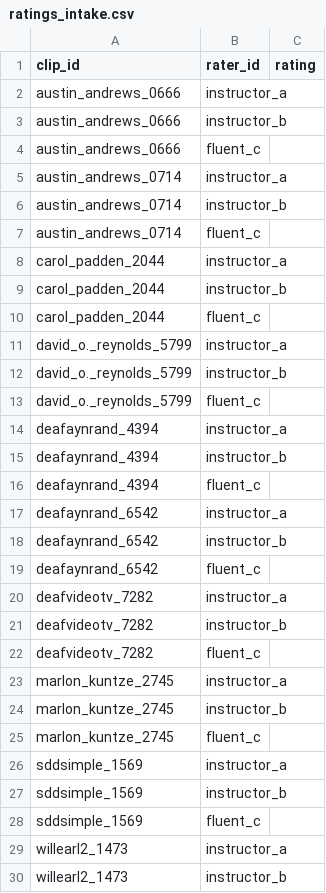
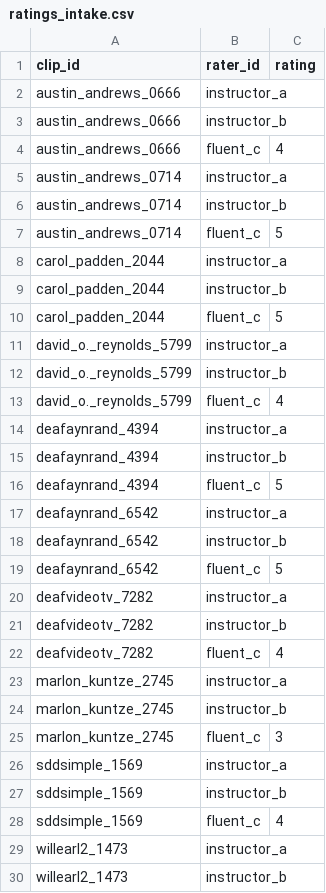
Before and after one commit to jasonkolodziej/cs-5243-901-project, a CSV file: asl-fluency/data/ratings/ratings_intake.csv, drawn as a sheet; only a part is shown; the diff covers the shown part only.

Commit message:
Update ratings in ratings_intake.csv to include missing scores for fluent_c

```diff
--- a/asl-fluency/data/ratings/ratings_intake.csv
+++ b/asl-fluency/data/ratings/ratings_intake.csv
@@ -3,27 +3,27 @@ austin_andrews_0666,instructor_a,
 austin_andrews_0666,instructor_b,
-austin_andrews_0666,fluent_c,
+austin_andrews_0666,fluent_c,4
 austin_andrews_0714,instructor_a,
 austin_andrews_0714,instructor_b,
-austin_andrews_0714,fluent_c,
+austin_andrews_0714,fluent_c,5
 carol_padden_2044,instructor_a,
 carol_padden_2044,instructor_b,
-carol_padden_2044,fluent_c,
+carol_padden_2044,fluent_c,5
 david_o._reynolds_5799,instructor_a,
 david_o._reynolds_5799,instructor_b,
-david_o._reynolds_5799,fluent_c,
+david_o._reynolds_5799,fluent_c,4
 deafaynrand_4394,instructor_a,
 deafaynrand_4394,instructor_b,
-deafaynrand_4394,fluent_c,
+deafaynrand_4394,fluent_c,5
 deafaynrand_6542,instructor_a,
 deafaynrand_6542,instructor_b,
-deafaynrand_6542,fluent_c,
+deafaynrand_6542,fluent_c,5
 deafvideotv_7282,instructor_a,
 deafvideotv_7282,instructor_b,
-deafvideotv_7282,fluent_c,
+deafvideotv_7282,fluent_c,4
 marlon_kuntze_2745,instructor_a,
 marlon_kuntze_2745,instructor_b,
-marlon_kuntze_2745,fluent_c,
+marlon_kuntze_2745,fluent_c,3
 sddsimple_1569,instructor_a,
 sddsimple_1569,instructor_b,
-sddsimple_1569,fluent_c,
+sddsimple_1569,fluent_c,4
 willearl2_1473,instructor_a,
```
Also changed, not shown: 41 edited cells elsewhere in this file.
